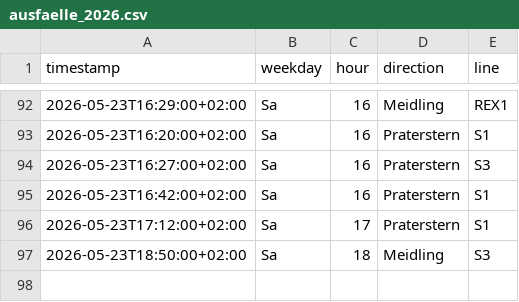
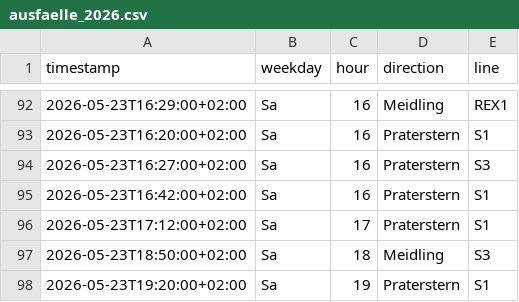
Before and after one commit to Origamihase/wien-oepnv, a CSV file: data/stats/ausfaelle_2026.csv, drawn as a sheet; only a part is shown, gaps mark what is left out.

```diff
--- a/data/stats/ausfaelle_2026.csv
+++ b/data/stats/ausfaelle_2026.csv
@@ -97 +97,2 @@ timestamp,weekday,hour,direction,line
 2026-05-23T18:50:00+02:00,Sa,18,Meidling,S3
+2026-05-23T19:20:00+02:00,Sa,19,Praterstern,S1
```
Also changed, not shown: data/stats/stammstrecke_2026.csv, data/stats/stoerungen_2026.csv, 8 other files.
